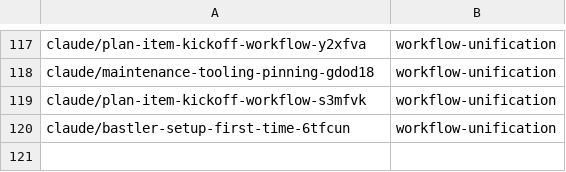
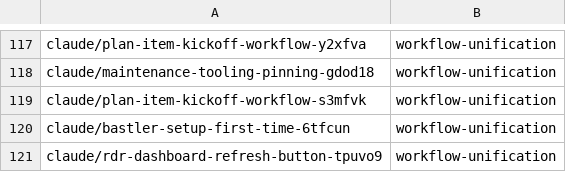
Before and after one commit to AbdelrhmanBassiouny/cognitive_robot_abstract_machine, a TSV file: .claude/personal/plans/_generated/branch-index.tsv, drawn as a sheet; only a part is shown, gaps mark what is left out.

Commit message:
Update plan manifest for workflow-unification

```diff
--- a/.claude/personal/plans/_generated/branch-index.tsv
+++ b/.claude/personal/plans/_generated/branch-index.tsv
@@ -120 +120,2 @@ claude/plan-item-kickoff-workflow-s3mfvk	workflow-unification
 claude/bastler-setup-first-time-6tfcun	workflow-unification
+claude/rdr-dashboard-refresh-button-tpuvo9	workflow-unification
```
Also changed, not shown: 2 other files.
